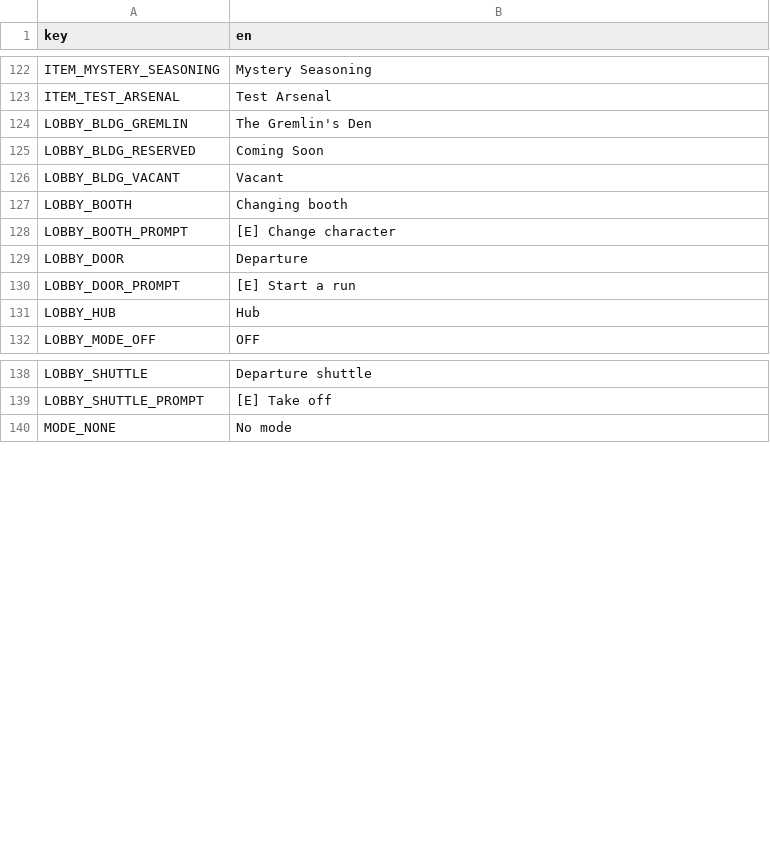
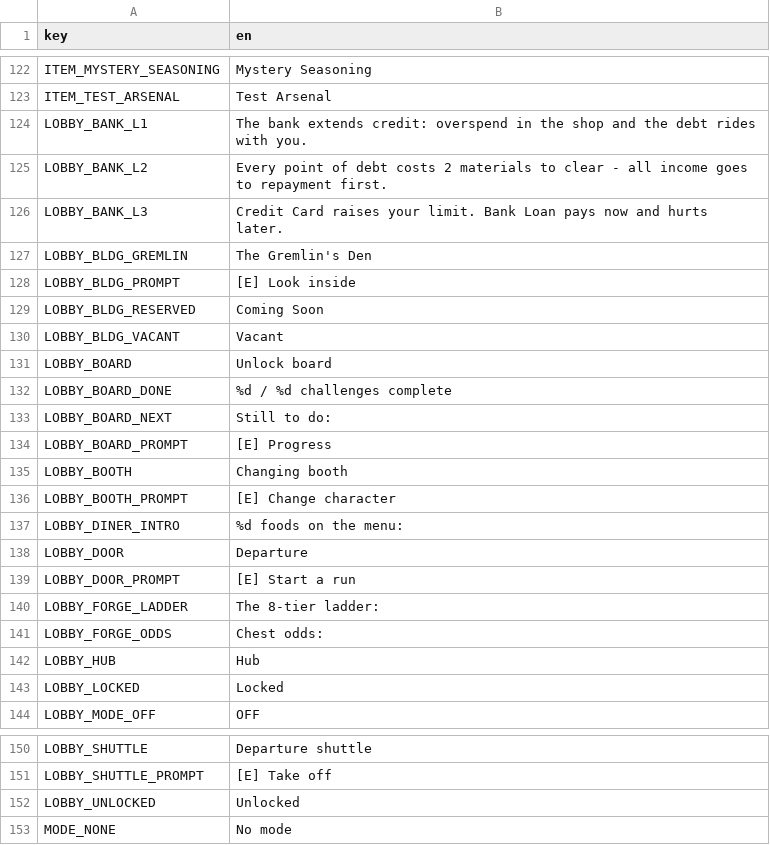
Before and after one commit to nicolassut/brotato-mods, a CSV file: workshop/nicolassut-GourmetCore/translations.csv, drawn as a sheet; only a part is shown, gaps mark what is left out; the diff names each change by its address in the sheet, - before the commit and + after, or states it on an @@ line.

Commit message:
Hub step 3b: station dialogs - shared scrollable info popup (codex-skin at art pass); Smithy & Den shows the 8-rung ladder with LIVE weapon counts per tier + full per-chest odds from P2WData (load-by-path); Diner lists every registered food; Bank explains the debt economy; Bunkhouse lists roster cast with unlock state; UNLOCK BOARD is now a real 4th station (challenges done/total + next 8 to do). Buildings gained [E] Look inside prompts; ESC closes any popup first; 13 translation rows; gate asserts 4 stations

```diff
--- a/workshop/nicolassut-GourmetCore/translations.csv
+++ b/workshop/nicolassut-GourmetCore/translations.csv
+row 124: LOBBY_BANK_L1 | The bank extends credit: overspend in the shop and the debt rides with you.
+row 125: LOBBY_BANK_L2 | Every point of debt costs 2 materials to clear - all income goes to repayment first.
+row 126: LOBBY_BANK_L3 | Credit Card raises your limit. Bank Loan pays now and hurts later.
+row 128: LOBBY_BLDG_PROMPT | [E] Look inside
+row 131: LOBBY_BOARD | Unlock board
+row 132: LOBBY_BOARD_DONE | %d / %d challenges complete
+row 133: LOBBY_BOARD_NEXT | Still to do:
+row 134: LOBBY_BOARD_PROMPT | [E] Progress
+row 137: LOBBY_DINER_INTRO | %d foods on the menu:
+row 140: LOBBY_FORGE_LADDER | The 8-tier ladder:
+row 141: LOBBY_FORGE_ODDS | Chest odds:
+row 143: LOBBY_LOCKED | Locked
+row 152: LOBBY_UNLOCKED | Unlocked
```
Also changed, not shown: game-src/items/custom/custom_translations.csv, 3 other files.
